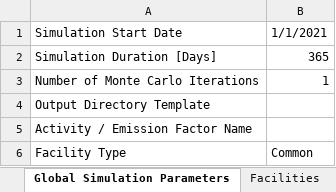
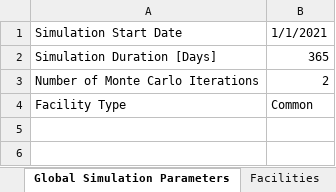
Before and after one commit to CSU-METEC/MAES, an Excel workbook: input/Studies/C3/C3_Prototypical_Sites/P3_2stages_VRU.xlsx, sheet Global Simulation Parameters, drawn as a sheet; values as stored, in another font and other column widths than the file's, no borders; the diff names each change by its address in the sheet, - before the commit and + after, or states it on an @@ line.

```diff
--- a/input/Studies/C3/C3_Prototypical_Sites/P3_2stages_VRU.xlsx (sheet Global Simulation Parameters)
+++ b/input/Studies/C3/C3_Prototypical_Sites/P3_2stages_VRU.xlsx (sheet Global Simulation Parameters)
-B3: 1
+B3: 2
-row 4: Output Directory Template
-row 5: Activity / Emission Factor Name
```
Also changed, not shown: sheet VRUs, input/Studies/C3/C3_Prototypical_Sites/P2_2stages_flare.xlsx, input/Studies/MEET2/HeatersTest.xlsx, 2 other files.
